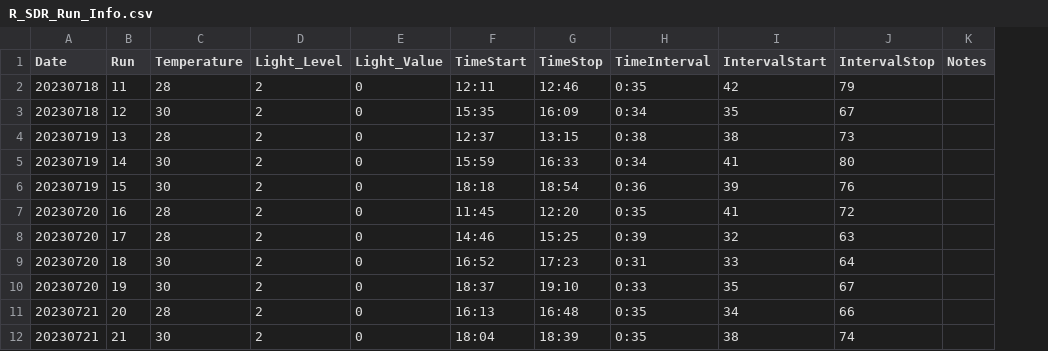
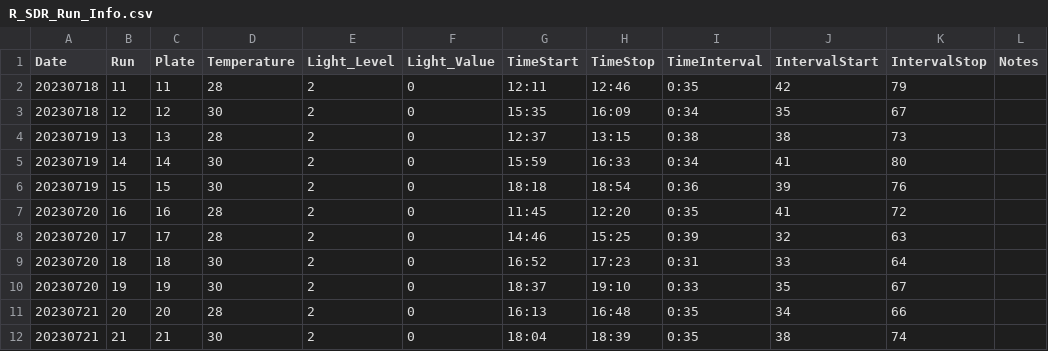
Before and after one commit to hputnam/Past_Heat_Treat, a CSV file: data/pr_sdr/R_SDR_Run_Info.csv, drawn as a sheet; the diff names each change by its address in the sheet, - before the commit and + after, or states it on an @@ line.

```diff
--- a/data/pr_sdr/R_SDR_Run_Info.csv
+++ b/data/pr_sdr/R_SDR_Run_Info.csv
+column C (Plate), rows 2-12: 11 | 12 | 13 | 14 | 15 | 16 | 17 | 18 | 19 | 20 | 21
```
Also changed, not shown: 26 other files.
